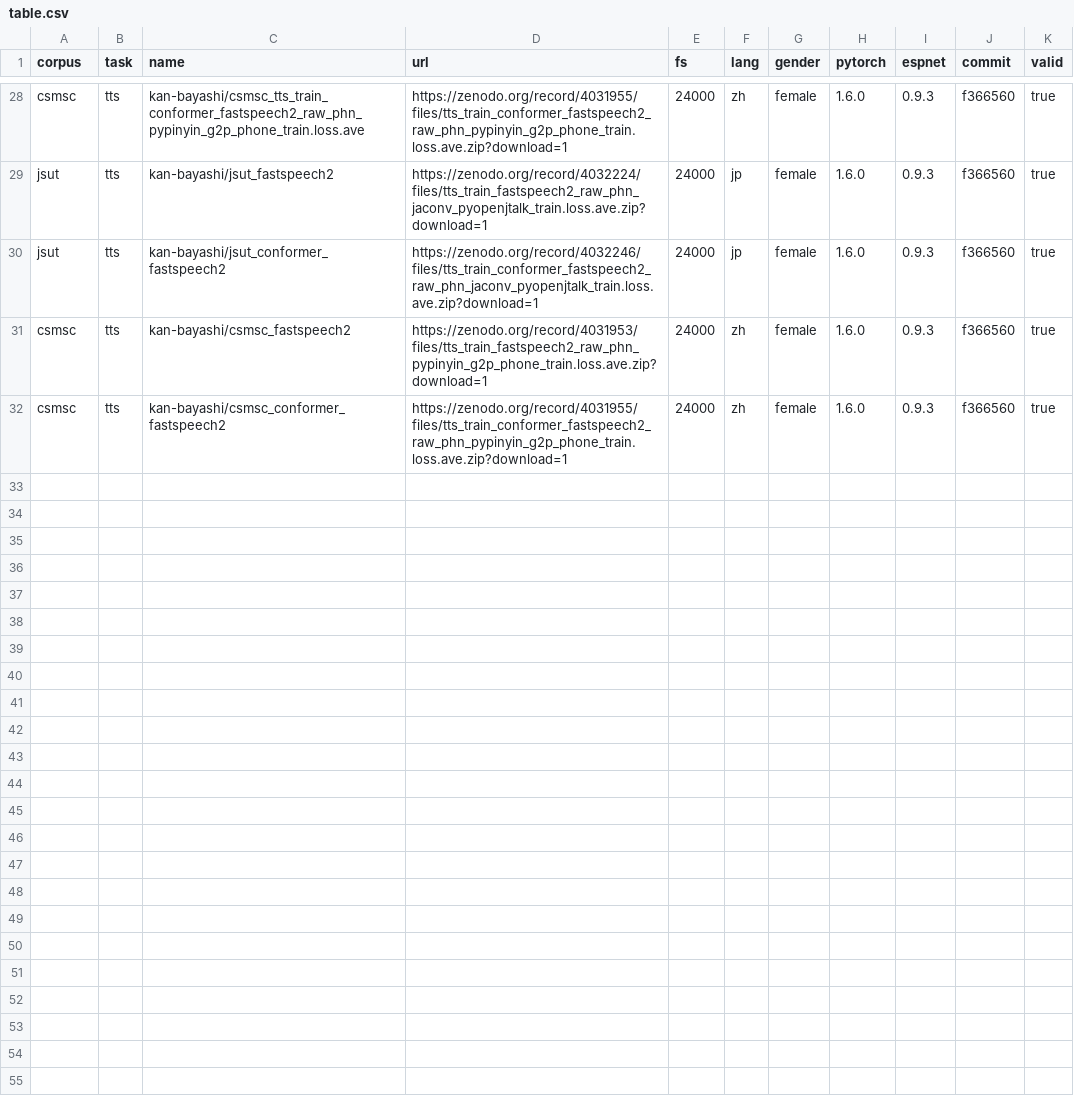
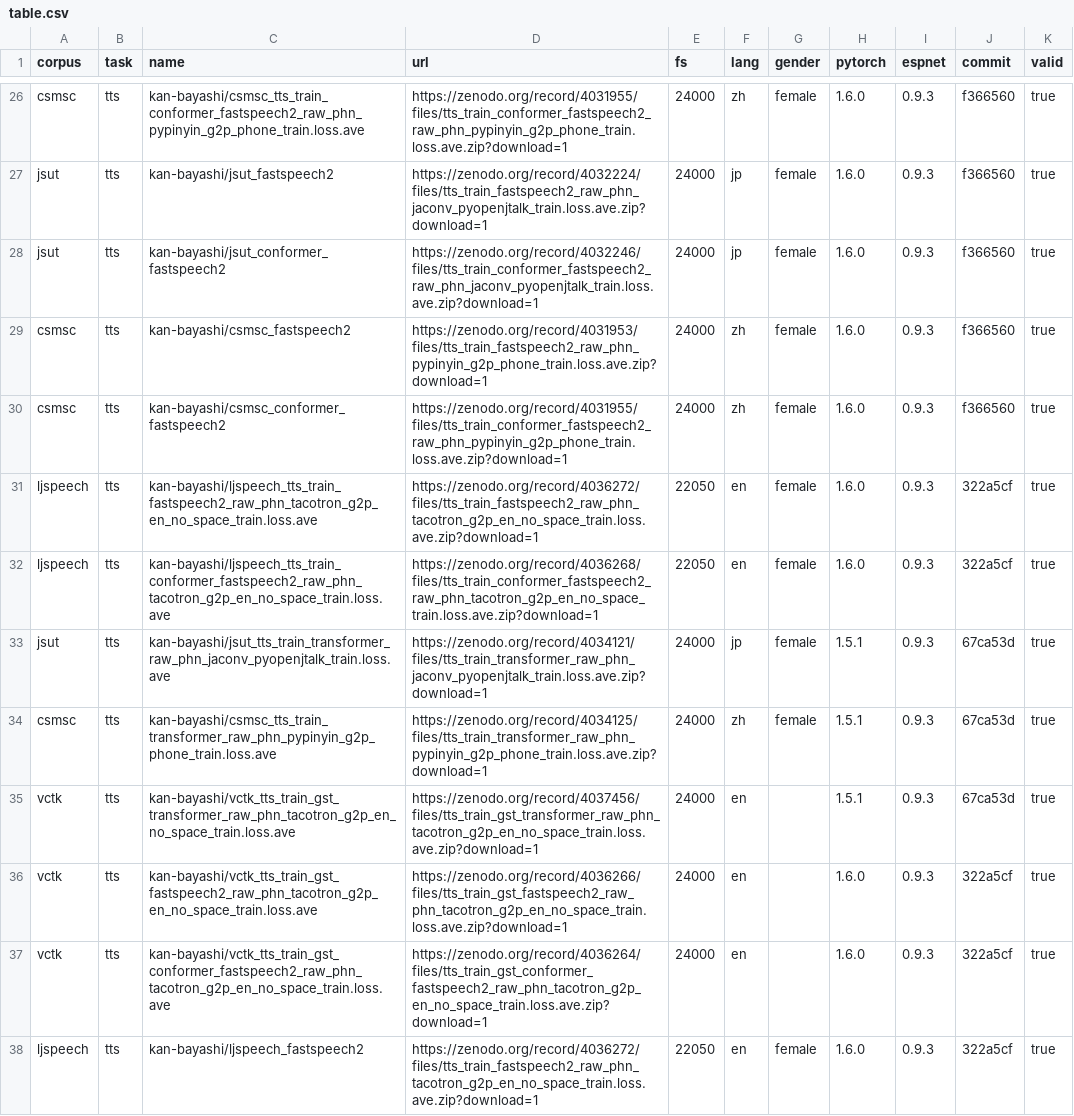
Before and after one commit to espnet/espnet_model_zoo, a CSV file: espnet_model_zoo/table.csv, drawn as a sheet; only a part is shown, gaps mark what is left out; the diff covers the shown part only; the diff names each change by its address in the sheet, - before the commit and + after, or states it on an @@ line.

Commit message:
updated table.csv

```diff
--- a/espnet_model_zoo/table.csv
+++ b/espnet_model_zoo/table.csv
+row 31: ljspeech | tts | kan-bayashi/ljspeech_tts_train_fastspeech2_raw_phn_tacotron_g2p_en_no_space_train.loss.ave | https://zenodo.org/record/4036272/files/tts_train_fastspeech2_raw_phn_tacotron_g2p_en_no_space_train.loss.ave.zip?download=1 | 22050 | en | female | 1.6.0 | 0.9.3 | 322a5cf | true
+row 32: ljspeech | tts | kan-bayashi/ljspeech_tts_train_conformer_fastspeech2_raw_phn_tacotron_g2p_en_no_space_train.loss.ave | https://zenodo.org/record/4036268/files/tts_train_conformer_fastspeech2_raw_phn_tacotron_g2p_en_no_space_train.loss.ave.zip?download=1 | 22050 | en | female | 1.6.0 | 0.9.3 | 322a5cf | true
+row 33: jsut | tts | kan-bayashi/jsut_tts_train_transformer_raw_phn_jaconv_pyopenjtalk_train.loss.ave | https://zenodo.org/record/4034121/files/tts_train_transformer_raw_phn_jaconv_pyopenjtalk_train.loss.ave.zip?download=1 | 24000 | jp | female | 1.5.1 | 0.9.3 | 67ca53d | true
+row 34: csmsc | tts | kan-bayashi/csmsc_tts_train_transformer_raw_phn_pypinyin_g2p_phone_train.loss.ave | https://zenodo.org/record/4034125/files/tts_train_transformer_raw_phn_pypinyin_g2p_phone_train.loss.ave.zip?download=1 | 24000 | zh | female | 1.5.1 | 0.9.3 | 67ca53d | true
+row 35: vctk | tts | kan-bayashi/vctk_tts_train_gst_transformer_raw_phn_tacotron_g2p_en_no_space_train.loss.ave | https://zenodo.org/record/4037456/files/tts_train_gst_transformer_raw_phn_tacotron_g2p_en_no_space_train.loss.ave.zip?download=1 | 24000 | en |  | 1.5.1 | 0.9.3 | 67ca53d | true
+row 36: vctk | tts | kan-bayashi/vctk_tts_train_gst_fastspeech2_raw_phn_tacotron_g2p_en_no_space_train.loss.ave | https://zenodo.org/record/4036266/files/tts_train_gst_fastspeech2_raw_phn_tacotron_g2p_en_no_space_train.loss.ave.zip?download=1 | 24000 | en |  | 1.6.0 | 0.9.3 | 322a5cf | true
+row 37: vctk | tts | kan-bayashi/vctk_tts_train_gst_conformer_fastspeech2_raw_phn_tacotron_g2p_en_no_space_train.loss.ave | https://zenodo.org/record/4036264/files/tts_train_gst_conformer_fastspeech2_raw_phn_tacotron_g2p_en_no_space_train.loss.ave.zip?download=1 | 24000 | en |  | 1.6.0 | 0.9.3 | 322a5cf | true
+row 38: ljspeech | tts | kan-bayashi/ljspeech_fastspeech2 | https://zenodo.org/record/4036272/files/tts_train_fastspeech2_raw_phn_tacotron_g2p_en_no_space_train.loss.ave.zip?download=1 | 22050 | en | female | 1.6.0 | 0.9.3 | 322a5cf | true
```
Also changed, not shown: 7 added rows and 2 removed rows elsewhere in this file.
